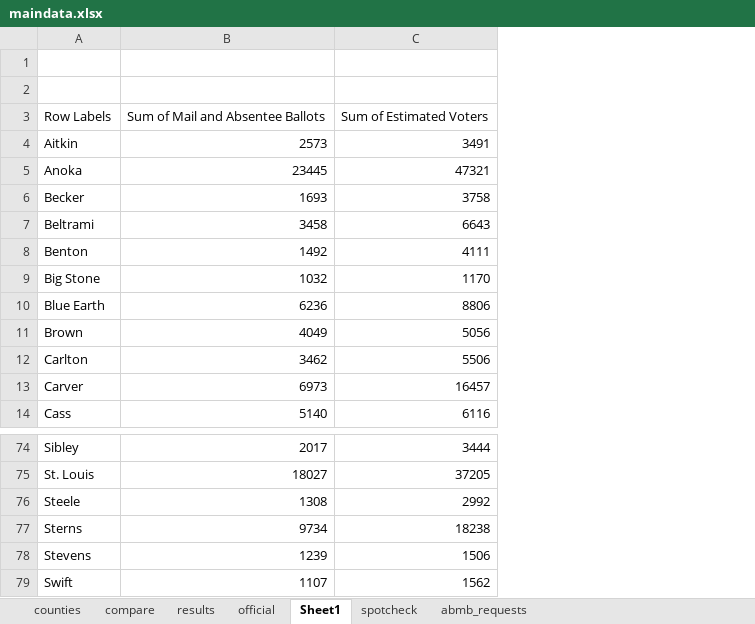
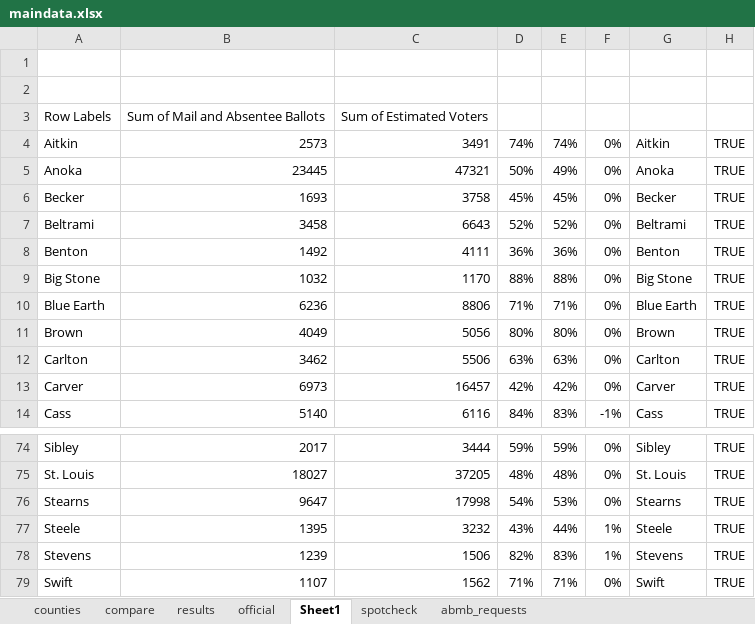
Before and after one commit to jeffhargarten/20200811-mailvote, an Excel workbook: sources/data/maindata.xlsx, sheet Sheet1, drawn as a sheet; only a part is shown, gaps mark what is left out; values as stored, in another font and other column widths than the file's, no borders; removed rows and columns are numbered as before the commit, all else as after; the diff names each change by its address in the sheet, - before the commit and + after, or states it on an @@ line.

```diff
--- a/sources/data/maindata.xlsx (sheet Sheet1)
+++ b/sources/data/maindata.xlsx (sheet Sheet1)
+column D, rows 4-14: 74% | 50% | 45% | 52% | 36% | 88% | 71% | 80% | 63% | 42% | 84%; rows 74-75: 59% | 48%; rows 77-79: 43% | 82% | 71%
+column E, rows 4-14: 74% | 49% | 45% | 52% | 36% | 88% | 71% | 80% | 63% | 42% | 83%; rows 74-75: 59% | 48%; rows 77-79: 44% | 83% | 71%
+column F, rows 4-14: 0% | 0% | 0% | 0% | 0% | 0% | 0% | 0% | 0% | 0% | -1%; rows 74-75: 0% | 0%; rows 77-79: 1% | 1% | 0%
+column G, rows 4-14: Aitkin | Anoka | Becker | Beltrami | Benton | Big Stone | Blue Earth | Brown | Carlton | Carver | Cass; rows 74-75: Sibley | St. Louis; rows 77-79: Steele | Stevens | Swift
+column H, rows 4-14: all TRUE; rows 74-75: TRUE | TRUE; rows 77-79: all TRUE
+row 76: Stearns | 9647 | 17998 | 54% | 53% | 0% | Stearns | TRUE
-B77: 1308
+B77: 1395
-C77: 2992
+C77: 3232
-row 77: Sterns | 9734 | 18238
```
Also changed, not shown: sheet spotcheck, sheet official, sheet compare, formulas that keep their value, 3 other files.
